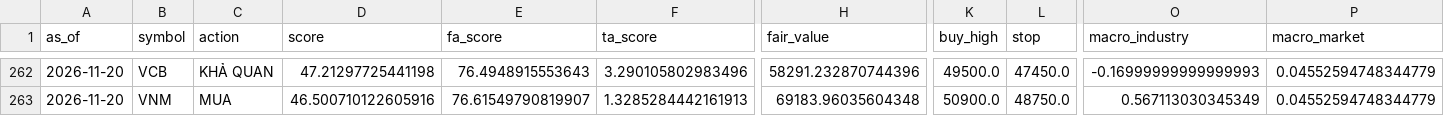
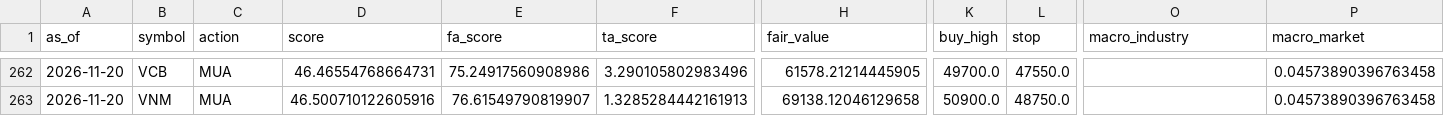
Before and after one commit to datkhonglac/tool_chung_khoa, a CSV file: history/signals.csv, drawn as a sheet; only a part is shown, gaps mark what is left out; the diff covers the shown part only; the diff names each change by its address in the sheet, - before the commit and + after, or states it on an @@ line.

```diff
--- a/history/signals.csv
+++ b/history/signals.csv
-C262 (action): KHẢ QUAN
+C262 (action): MUA
-D262 (score): 47.21297725441198
+D262 (score): 46.46554768664731
-E262 (fa_score): 76.4948915553643
+E262 (fa_score): 75.24917560908986
-H262 (fair_value): 58291.232870744396
+H262 (fair_value): 61578.21214445905
-K262 (buy_high): 49500.0
+K262 (buy_high): 49700.0
-L262 (stop): 47450.0
+L262 (stop): 47550.0
-O262 (macro_industry): -0.16999999999999993
+O262 (macro_industry): (empty)
-P262:P263 (macro_market): 0.04552594748344779
+P262:P263 (macro_market): 0.04573890396763458
-H263 (fair_value): 69183.96035604348
+H263 (fair_value): 69138.12046129658
-O263 (macro_industry): 0.567113030345349
+O263 (macro_industry): (empty)
```
Also changed, not shown: 35 edited cells elsewhere in this file, history/screen_industry.csv, 2 other files.
